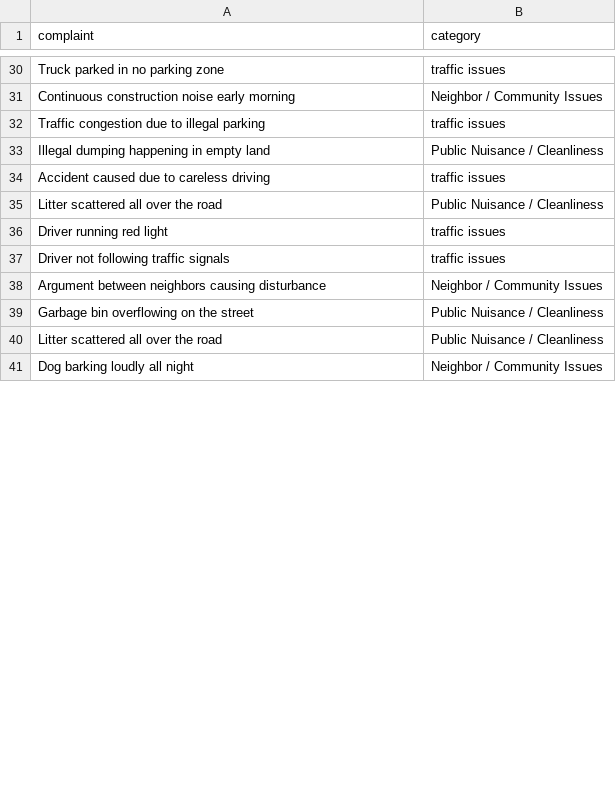
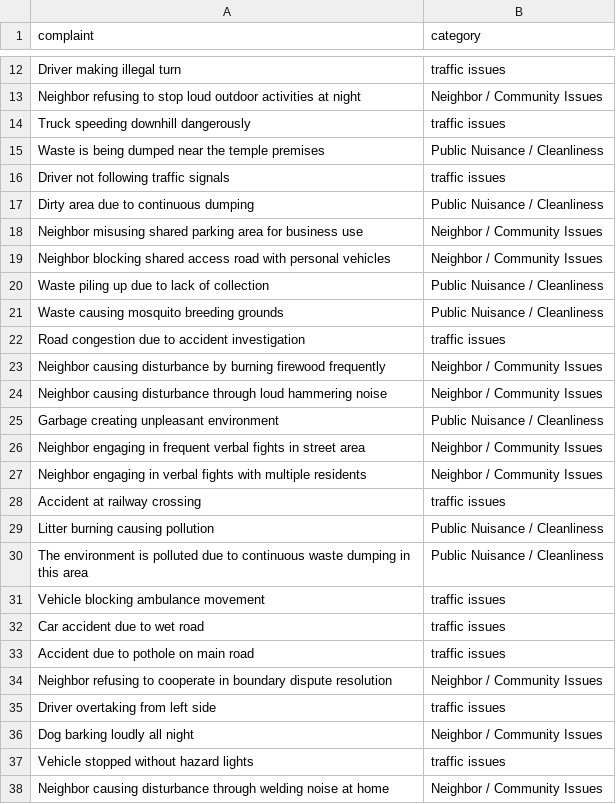
Before and after one commit to TharikaDahanayake/Citizen-Complaint-Management-System, a CSV file: Citizen-Mobile-App/ml/artifacts/current/validation_split.csv, drawn as a sheet; only a part is shown, gaps mark what is left out; removed rows and columns are numbered as before the commit, all else as after; the diff covers the shown part only; the diff names each change by its address in the sheet, - before the commit and + after, or states it on an @@ line.

```diff
--- a/Citizen-Mobile-App/ml/artifacts/current/validation_split.csv
+++ b/Citizen-Mobile-App/ml/artifacts/current/validation_split.csv
-A12 (complaint): Truck parked in no parking zone
+A12 (complaint): Driver making illegal turn
-A13 (complaint): Continuous construction noise early morning
+A13 (complaint): Neighbor refusing to stop loud outdoor activities at night
-A14 (complaint): Traffic congestion due to illegal parking
+A14 (complaint): Truck speeding downhill dangerously
-A15 (complaint): Illegal dumping happening in empty land
+A15 (complaint): Waste is being dumped near the temple premises
-row 34: Accident caused due to careless driving | traffic issues
-row 35: Litter scattered all over the road | Public Nuisance / Cleanliness
-row 36: Driver running red light | traffic issues
+row 17: Dirty area due to continuous dumping | Public Nuisance / Cleanliness
+row 18: Neighbor misusing shared parking area for business use | Neighbor / Community Issues
+row 19: Neighbor blocking shared access road with personal vehicles | Neighbor / Community Issues
+row 20: Waste piling up due to lack of collection | Public Nuisance / Cleanliness
+row 21: Waste causing mosquito breeding grounds | Public Nuisance / Cleanliness
+row 22: Road congestion due to accident investigation | traffic issues
-A23 (complaint): Argument between neighbors causing disturbance
+A23 (complaint): Neighbor causing disturbance by burning firewood frequently
+row 24: Neighbor causing disturbance through loud hammering noise | Neighbor / Community Issues
-A25 (complaint): Garbage bin overflowing on the street
+A25 (complaint): Garbage creating unpleasant environment
+row 26: Neighbor engaging in frequent verbal fights in street area | Neighbor / Community Issues
+row 27: Neighbor engaging in verbal fights with multiple residents | Neighbor / Community Issues
+row 28: Accident at railway crossing | traffic issues
+row 29: Litter burning causing pollution | Public Nuisance / Cleanliness
-A30 (complaint): Litter scattered all over the road
+A30 (complaint): The environment is polluted due to continuous waste dumping in this area
+row 31: Vehicle blocking ambulance movement | traffic issues
+row 32: Car accident due to wet road | traffic issues
+row 33: Accident due to pothole on main road | traffic issues
+row 34: Neighbor refusing to cooperate in boundary dispute resolution | Neighbor / Community Issues
+row 35: Driver overtaking from left side | traffic issues
+row 37: Vehicle stopped without hazard lights | traffic issues
+row 38: Neighbor causing disturbance through welding noise at home | Neighbor / Community Issues
```
Also changed, not shown: 21 added rows, 39 removed rows and 23 edited cells elsewhere in this file, Citizen-Mobile-App/ml/artifacts/current/test_split.csv, Citizen-Mobile-App/ml/artifacts/current/train_split.csv, 7 other files.
